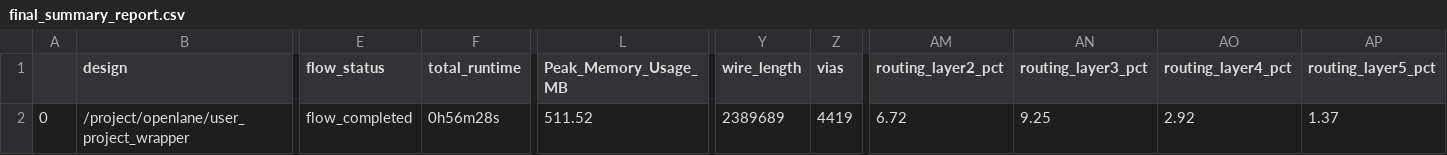
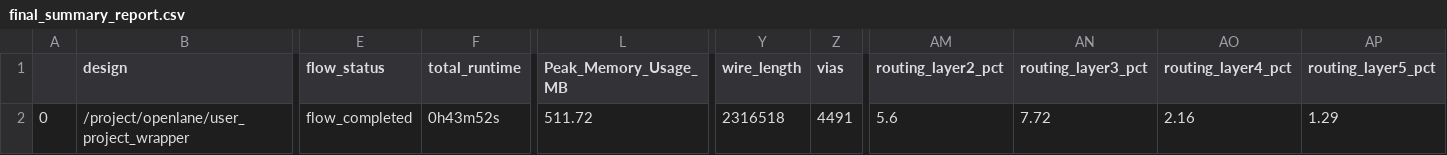
Before and after one commit to theatomb/Elpis-Light-MPW3, a CSV file: signoff/user_project_wrapper/final_summary_report.csv, drawn as a sheet; only a part is shown, gaps mark what is left out; the diff names each change by its address in the sheet, - before the commit and + after, or states it on an @@ line.

```diff
--- a/signoff/user_project_wrapper/final_summary_report.csv
+++ b/signoff/user_project_wrapper/final_summary_report.csv
-F2 (total_runtime): 0h56m28s
+F2 (total_runtime): 0h43m52s
-L2 (Peak_Memory_Usage_MB): 511.52
+L2 (Peak_Memory_Usage_MB): 511.72
-Y2 (wire_length): 2389689
+Y2 (wire_length): 2316518
-Z2 (vias): 4419
+Z2 (vias): 4491
-AM2 (routing_layer2_pct): 6.72
+AM2 (routing_layer2_pct): 5.6
-AN2 (routing_layer3_pct): 9.25
+AN2 (routing_layer3_pct): 7.72
-AO2 (routing_layer4_pct): 2.92
+AO2 (routing_layer4_pct): 2.16
-AP2 (routing_layer5_pct): 1.37
+AP2 (routing_layer5_pct): 1.29
```
Also changed, not shown: signoff/chip_controller/final_summary_report.csv, signoff/core/final_summary_report.csv, 25 other files.
